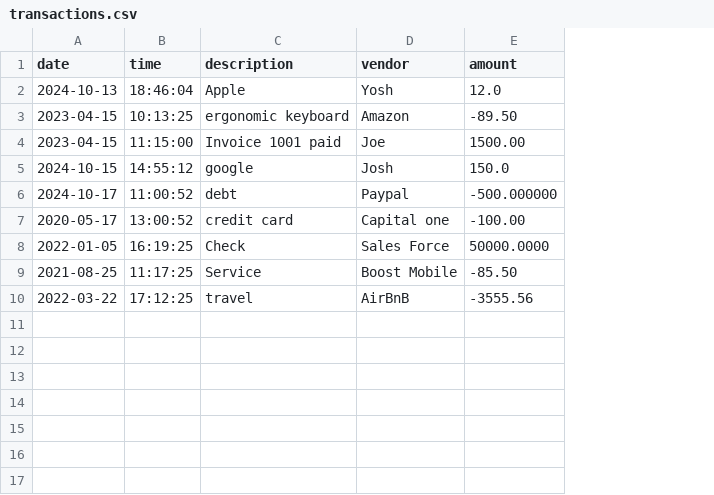
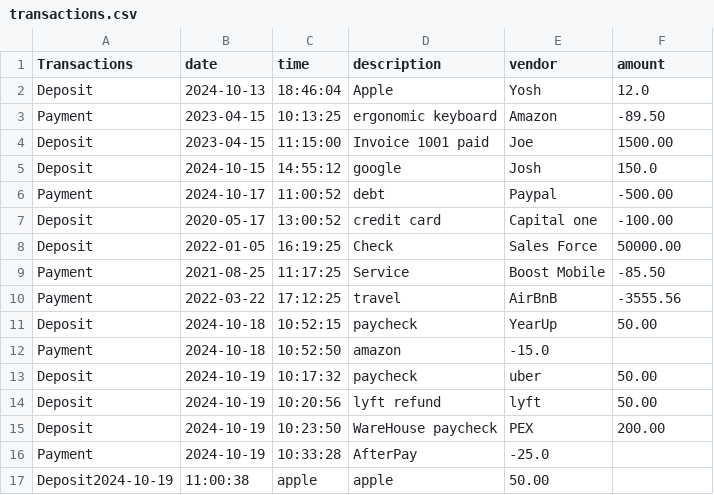
Before and after one commit to yoshuwantigahera/FinancialTrak, a CSV file: transactions.csv, drawn as a sheet; addresses are those after the commit; the diff names each change by its address in the sheet, - before the commit and + after, or states it on an @@ line.

Commit message:
A bit of changes for the day, added different displays when amount deposted and a payment is made.

```diff
--- a/transactions.csv
+++ b/transactions.csv
+column A (Transactions), rows 2-10: Deposit | Payment | Deposit | Deposit | Payment | Deposit | Deposit | Payment | Payment
-F6 (amount): -500.000000
+F6 (amount): -500.00
-F8 (amount): 50000.0000
+F8 (amount): 50000.00
+row 11: Deposit | 2024-10-18 | 10:52:15 | paycheck | YearUp | 50.00
+row 12: Payment | 2024-10-18 | 10:52:50 | amazon | -15.0
+row 13: Deposit | 2024-10-19 | 10:17:32 | paycheck | uber | 50.00
+row 14: Deposit | 2024-10-19 | 10:20:56 | lyft refund | lyft | 50.00
+row 15: Deposit | 2024-10-19 | 10:23:50 | WareHouse paycheck | PEX | 200.00
+row 16: Payment | 2024-10-19 | 10:33:28 | AfterPay | -25.0
+row 17: Deposit2024-10-19 | 11:00:38 | apple | apple | 50.00
```
Also changed, not shown: 1 other file.
